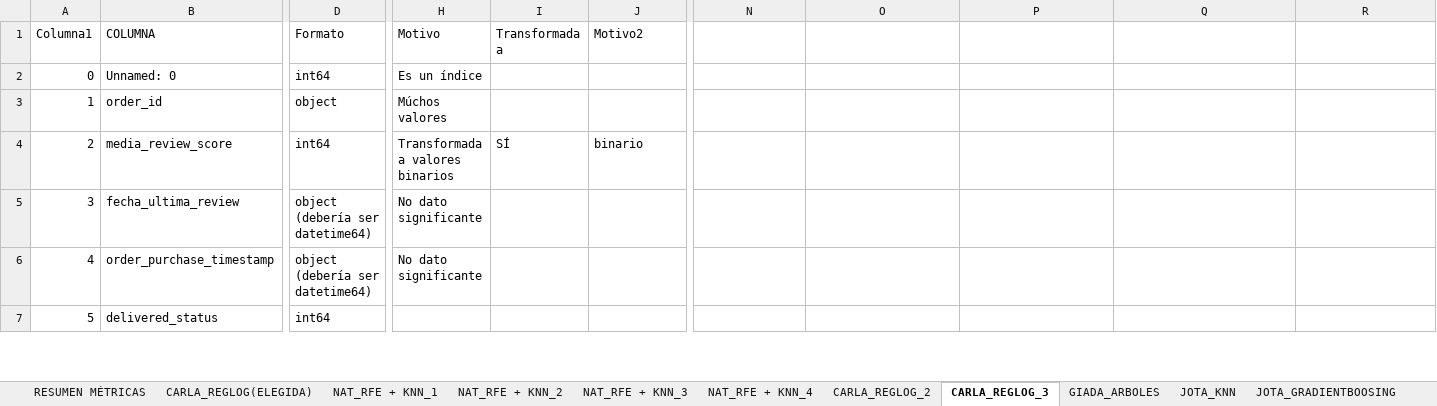
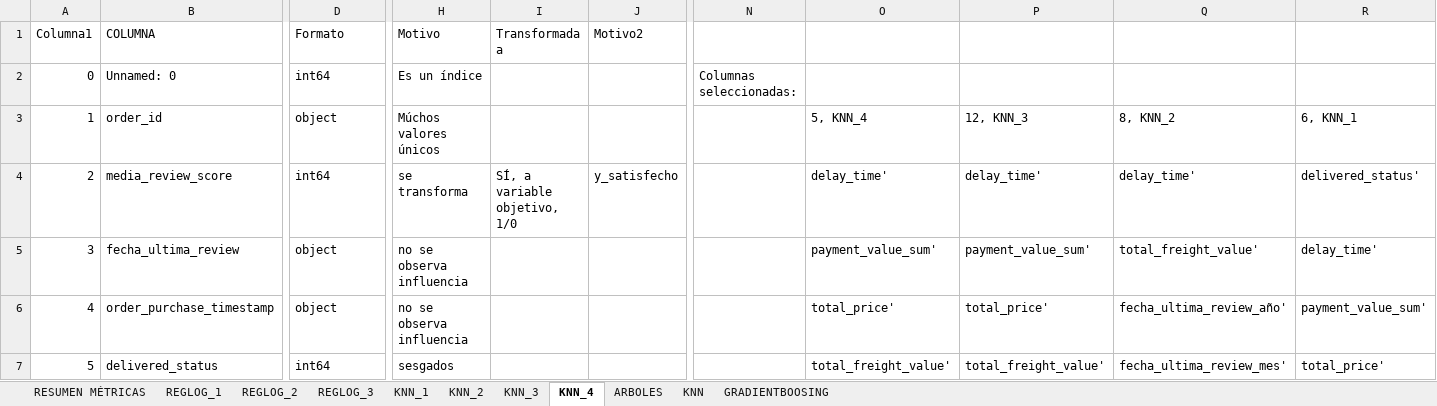
Before and after one commit to JotaArj/customer-satisfaction-logistic-regression, an Excel workbook: olist/Columnas y trasnformaciones por modelo.xlsx, sheet KNN_4, drawn as a sheet; only a part is shown, gaps mark what is left out; values as stored, in another font and other column widths than the file's, no cell formats; charts and pictures and table styles not drawn; the diff covers the shown part only; the diff names each change by its address in the sheet, - before the commit and + after, or states it on an @@ line.

```diff
--- a/olist/Columnas y trasnformaciones por modelo.xlsx (sheet KNN_4)
+++ b/olist/Columnas y trasnformaciones por modelo.xlsx (sheet KNN_4)
-sheet tab: CARLA_REGLOG(ELEGIDA)
+sheet tab: REGLOG_1
-sheet tab: NAT_RFE + KNN_1
+sheet tab: REGLOG_2
-sheet tab: NAT_RFE + KNN_2
+sheet tab: REGLOG_3
-sheet tab: NAT_RFE + KNN_3
+sheet tab: KNN_1
-sheet tab: NAT_RFE + KNN_4
+sheet tab: KNN_2
-sheet tab: CARLA_REGLOG_2
+sheet tab: KNN_3
-sheet tab: CARLA_REGLOG_3
+sheet tab: KNN_4
-sheet tab: GIADA_ARBOLES
+sheet tab: ARBOLES
-sheet tab: JOTA_KNN
+sheet tab: KNN
-sheet tab: JOTA_GRADIENTBOOSING
+sheet tab: GRADIENTBOOSING
-N2: (empty)
+N2: Columnas seleccionadas:
-H3 (Motivo): Múchos valores
+H3 (Motivo): Múchos valores únicos
-O3: (empty)
+O3: 5, KNN_4
-P3: (empty)
+P3: 12, KNN_3
-Q3: (empty)
+Q3: 8, KNN_2
-R3: (empty)
+R3: 6, KNN_1
-H4 (Motivo): Transformada a valores binarios
+H4 (Motivo): se transforma
-I4 (Transformada a): SÍ
+I4 (Transformada a): SÍ, a variable objetivo, 1/0
-J4 (Motivo2): binario
+J4 (Motivo2): y_satisfecho
-O4: (empty)
+O4: delay_time'
-P4: (empty)
+P4: delay_time'
-Q4: (empty)
+Q4: delay_time'
-R4: (empty)
+R4: delivered_status'
-D5:D6 (Formato): object (debería ser datetime64)
+D5:D6 (Formato): object
-H5:H6 (Motivo): No dato significante
+H5:H6 (Motivo): no se observa influencia
-O5: (empty)
+O5: payment_value_sum'
-P5: (empty)
+P5: payment_value_sum'
-Q5: (empty)
+Q5: total_freight_value'
-R5: (empty)
+R5: delay_time'
-O6: (empty)
+O6: total_price'
-P6: (empty)
+P6: total_price'
-Q6: (empty)
+Q6: fecha_ultima_review_año'
-R6: (empty)
+R6: payment_value_sum'
-H7 (Motivo): (empty)
+H7 (Motivo): sesgados
-O7: (empty)
+O7: total_freight_value'
-P7: (empty)
+P7: total_freight_value'
-Q7: (empty)
+Q7: fecha_ultima_review_mes'
-R7: (empty)
+R7: total_price'
```
Also changed, not shown: 2 added rows and 100 edited cells elsewhere in this sheet, sheet KNN_3, sheet REGLOG_3, sheet KNN_1, sheet REGLOG_2, sheet KNN_2, cell formats, charts or pictures, 17 other files.
